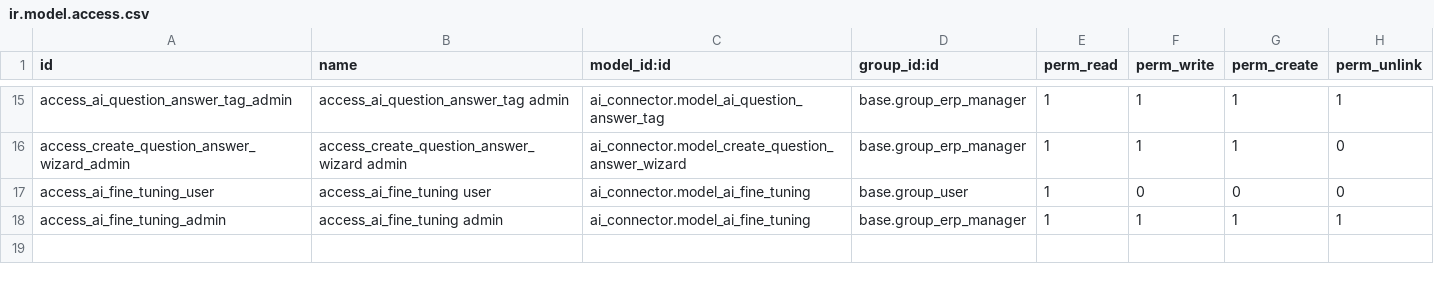
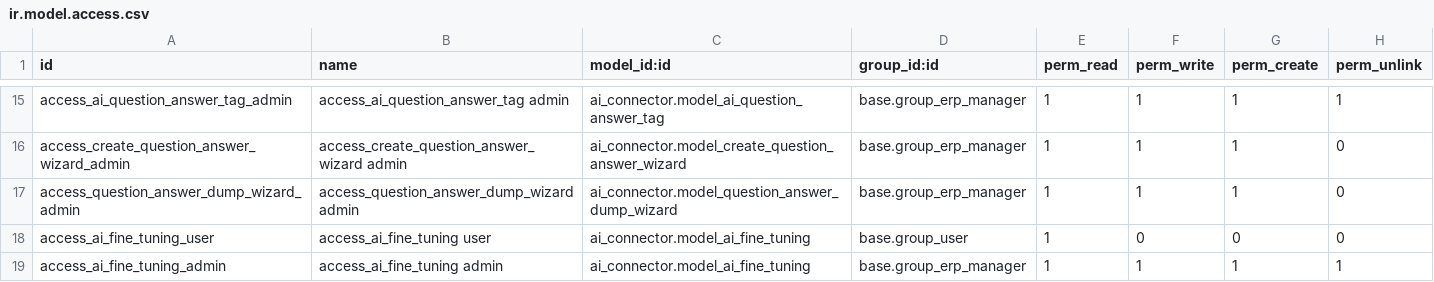
Before and after one commit to myrrkel/odoo-ai, a CSV file: ai_connector/security/ir.model.access.csv, drawn as a sheet; only a part is shown, gaps mark what is left out; the diff names each change by its address in the sheet, - before the commit and + after, or states it on an @@ line.

Commit message:
[IMP] add question_answer_dump_wizard

```diff
--- a/ai_connector/security/ir.model.access.csv
+++ b/ai_connector/security/ir.model.access.csv
+row 17: access_question_answer_dump_wizard_admin | access_question_answer_dump_wizard admin | ai_connector.model_question_answer_dump_wizard | base.group_erp_manager | 1 | 1 | 1 | 0
```
Also changed, not shown: 9 other files.
